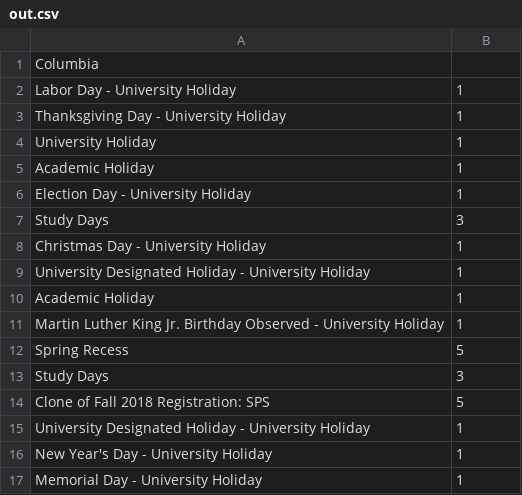
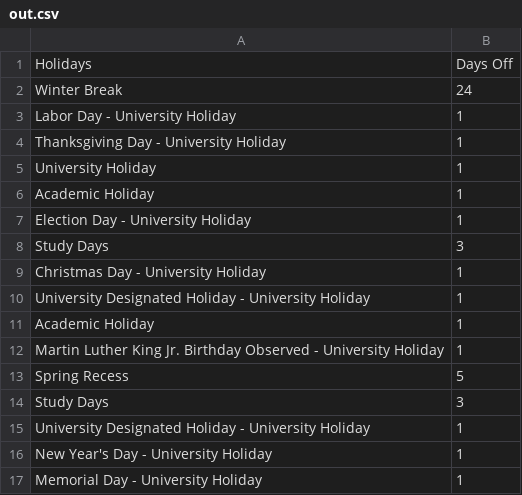
Before and after one commit to dailypenn/data, a CSV file: ivy-league-breaks/out.csv, drawn as a sheet; removed rows and columns are numbered as before the commit, all else as after; the diff names each change by its address in the sheet, - before the commit and + after, or states it on an @@ line.

Commit message:
finished columbia data

```diff
--- a/ivy-league-breaks/out.csv
+++ b/ivy-league-breaks/out.csv
-row 1: Columbia
+row 1: Holidays | Days Off
+row 2: Winter Break | 24
-row 14: Clone of Fall 2018 Registration: SPS | 5
```
Also changed, not shown: 3 other files.
